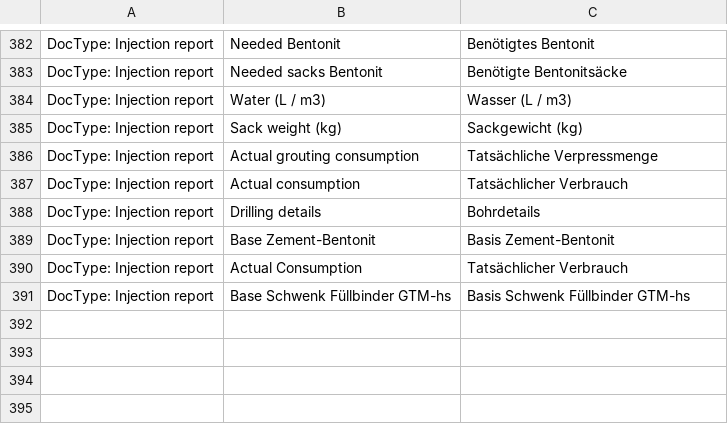
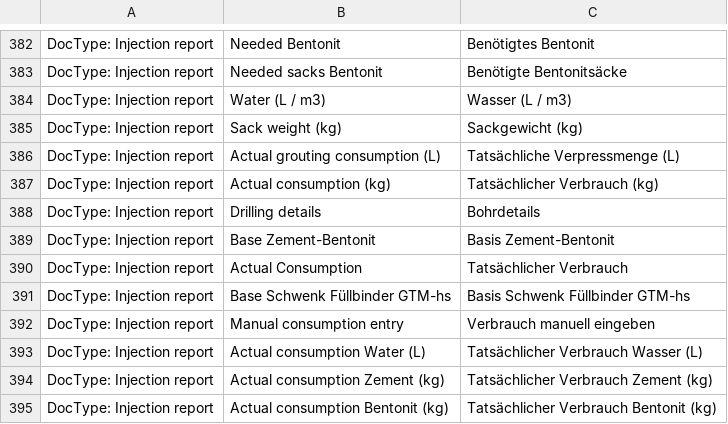
Before and after one commit to libracore/hb, a CSV file: heimbohrtechnik/translations/de.csv, drawn as a sheet; only a part is shown, gaps mark what is left out; the diff names each change by its address in the sheet, - before the commit and + after, or states it on an @@ line.

```diff
--- a/heimbohrtechnik/translations/de.csv
+++ b/heimbohrtechnik/translations/de.csv
-B386: Actual grouting consumption
+B386: Actual grouting consumption (L)
-C386: Tatsächliche Verpressmenge
+C386: Tatsächliche Verpressmenge (L)
-B387: Actual consumption
+B387: Actual consumption (kg)
-C387: Tatsächlicher Verbrauch
+C387: Tatsächlicher Verbrauch (kg)
+row 392: DocType: Injection report | Manual consumption entry | Verbrauch manuell eingeben
+row 393: DocType: Injection report | Actual consumption Water (L) | Tatsächlicher Verbrauch Wasser (L)
+row 394: DocType: Injection report | Actual consumption Zement (kg) | Tatsächlicher Verbrauch Zement (kg)
+row 395: DocType: Injection report | Actual consumption Bentonit (kg) | Tatsächlicher Verbrauch Bentonit (kg)
```
Also changed, not shown: 3 other files.
